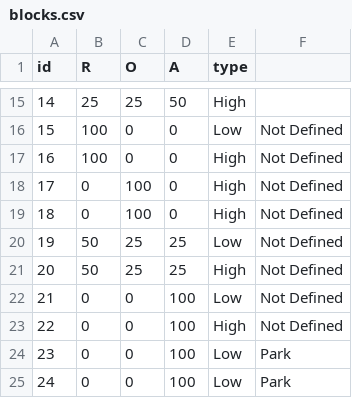
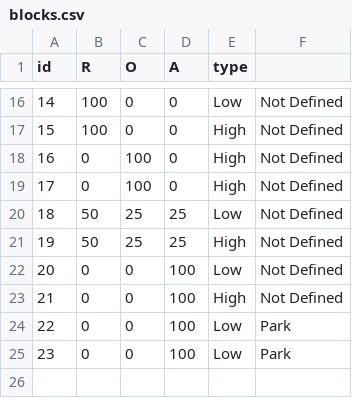
Before and after one commit to aberke/CS_activityBased, a CSV file: blocks.csv, drawn as a sheet; only a part is shown, gaps mark what is left out; the diff covers the shown part only.

```diff
--- a/blocks.csv
+++ b/blocks.csv
@@ -15,11 +16,10 @@ id,R,O,A,type,
-14,25,25,50,High,
-15,100,0,0,Low,Not Defined
-16,100,0,0,High,Not Defined
+14,100,0,0,Low,Not Defined
+15,100,0,0,High,Not Defined
+16,0,100,0,High,Not Defined
 17,0,100,0,High,Not Defined
-18,0,100,0,High,Not Defined
-19,50,25,25,Low,Not Defined
-20,50,25,25,High,Not Defined
-21,0,0,100,Low,Not Defined
-22,0,0,100,High,Not Defined
+18,50,25,25,Low,Not Defined
+19,50,25,25,High,Not Defined
+20,0,0,100,Low,Not Defined
+21,0,0,100,High,Not Defined
+22,0,0,100,Low,Park
 23,0,0,100,Low,Park
-24,0,0,100,Low,Park
```
Also changed, not shown: 1 added row and 27 edited cells elsewhere in this file, results/simPop.csv.
